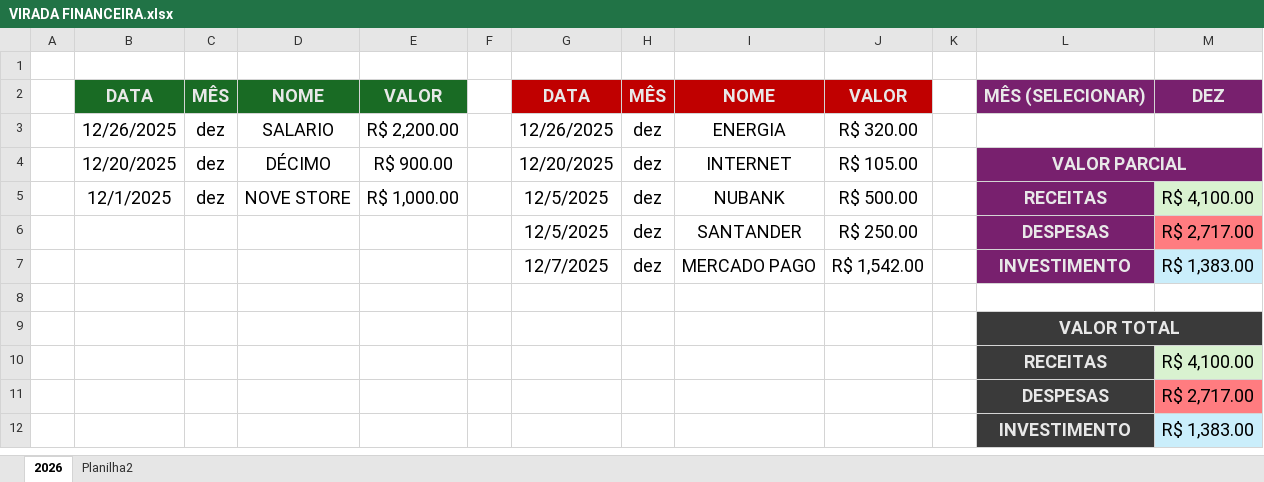
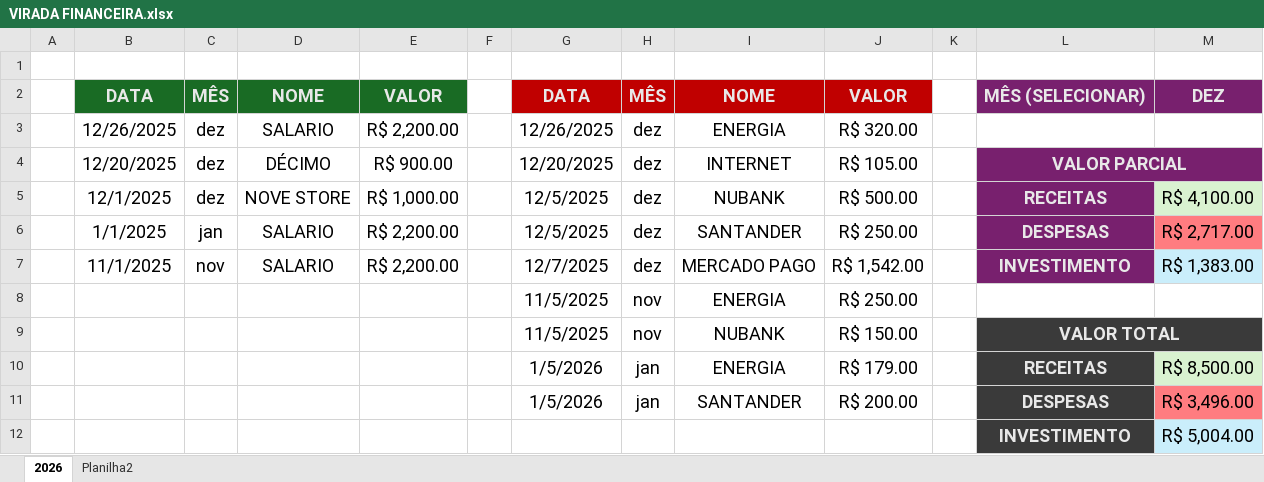
Before and after one commit to kelvinarrudasilva/financeiro2026, an Excel workbook: VIRADA FINANCEIRA.xlsx, sheet 2026, drawn as a sheet; values as stored, in another font and other column widths than the file's, no borders; table styles not drawn; removed rows and columns are numbered as before the commit, all else as after; the diff names each change by its address in the sheet, - before the commit and + after, or states it on an @@ line.

Commit message:
Add files via upload

```diff
--- a/VIRADA FINANCEIRA.xlsx (sheet 2026)
+++ b/VIRADA FINANCEIRA.xlsx (sheet 2026)
-B6: (empty)
+B6: 1/1/2025
-C6: (empty)
+C6: jan
-D6:D7: (empty)
+D6:D7: SALARIO
-E6:E7: (empty)
+E6:E7: R$ 2,200.00
-B7: (empty)
+B7: 11/1/2025
-C7: (empty)
+C7: nov
-row 8: (empty)
+row 8:  |  |  |  |  |  | 11/5/2025 | nov | ENERGIA | R$ 250.00
-row 9:  |  |  |  |  |  |  |  |  |  |  | VALOR TOTAL
-row 10:  |  |  |  |  |  |  |  |  |  |  | RECEITAS | R$ 4,100.00
-row 11:  |  |  |  |  |  |  |  |  |  |  | DESPESAS | R$ 2,717.00
+row 9:  |  |  |  |  |  | 11/5/2025 | nov | NUBANK | R$ 150.00 |  | VALOR TOTAL
+row 10:  |  |  |  |  |  | 1/5/2026 | jan | ENERGIA | R$ 179.00 |  | RECEITAS | R$ 8,500.00
+row 11:  |  |  |  |  |  | 1/5/2026 | jan | SANTANDER | R$ 200.00 |  | DESPESAS | R$ 3,496.00
-M12: R$ 1,383.00
+M12: R$ 5,004.00
```
